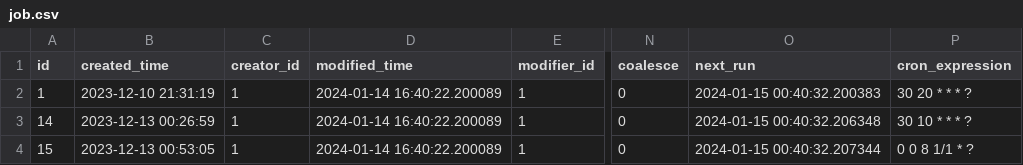
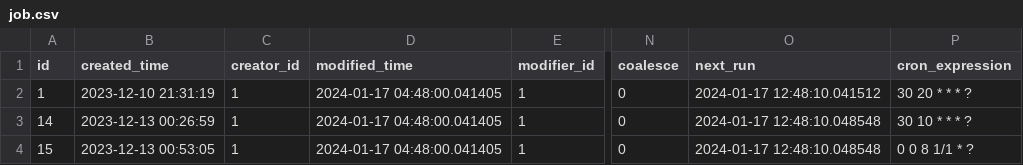
Before and after one commit to meinvtuzai/fastapi_vue, a CSV file: backend/app/db/init_data/job.csv, drawn as a sheet; only a part is shown, gaps mark what is left out; the diff names each change by its address in the sheet, - before the commit and + after, or states it on an @@ line.

```diff
--- a/backend/app/db/init_data/job.csv
+++ b/backend/app/db/init_data/job.csv
-D2:D4 (modified_time): 2024-01-14 16:40:22.200089
+D2:D4 (modified_time): 2024-01-17 04:48:00.041405
-O2 (next_run): 2024-01-15 00:40:32.200383
+O2 (next_run): 2024-01-17 12:48:10.041512
-O3 (next_run): 2024-01-15 00:40:32.206348
+O3 (next_run): 2024-01-17 12:48:10.048548
-O4 (next_run): 2024-01-15 00:40:32.207344
+O4 (next_run): 2024-01-17 12:48:10.048548
```
Also changed, not shown: backend/app/db/init_data/dict_data.csv, backend/app/db/init_data/dict_details.csv, 6 other files.
